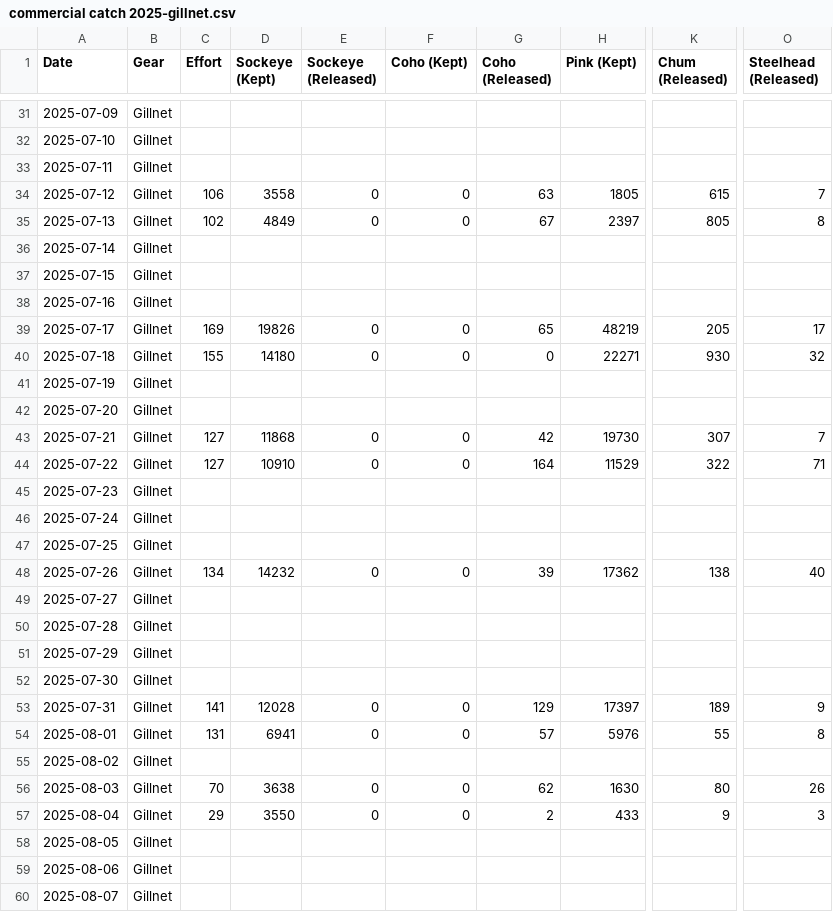
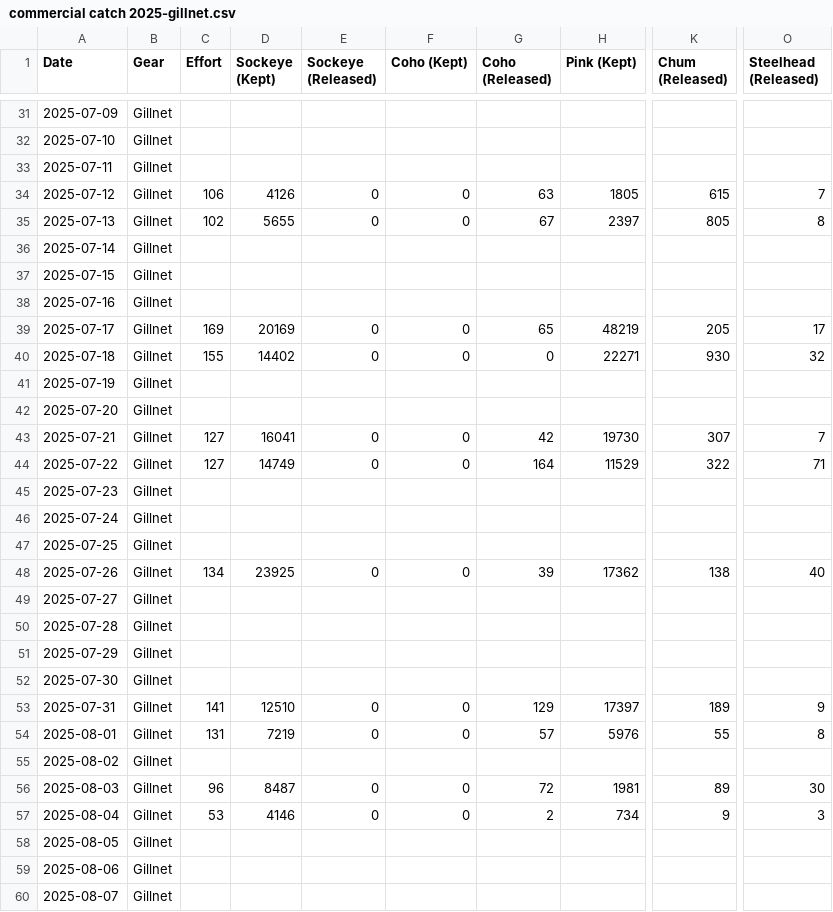
Before and after one commit to Coastland-Research/skeena-salmon-inseason-updates, a CSV file: data/current_year/commercial catch 2025-gillnet.csv, drawn as a sheet; only a part is shown, gaps mark what is left out; the diff covers the shown part only; the diff names each change by its address in the sheet, - before the commit and + after, or states it on an @@ line.

```diff
--- a/data/current_year/commercial catch 2025-gillnet.csv
+++ b/data/current_year/commercial catch 2025-gillnet.csv
-D34 (Sockeye (Kept)): 3558
+D34 (Sockeye (Kept)): 4126
-D35 (Sockeye (Kept)): 4849
+D35 (Sockeye (Kept)): 5655
-D39 (Sockeye (Kept)): 19826
+D39 (Sockeye (Kept)): 20169
-D40 (Sockeye (Kept)): 14180
+D40 (Sockeye (Kept)): 14402
-D43 (Sockeye (Kept)): 11868
+D43 (Sockeye (Kept)): 16041
-D44 (Sockeye (Kept)): 10910
+D44 (Sockeye (Kept)): 14749
-D48 (Sockeye (Kept)): 14232
+D48 (Sockeye (Kept)): 23925
-D53 (Sockeye (Kept)): 12028
+D53 (Sockeye (Kept)): 12510
-D54 (Sockeye (Kept)): 6941
+D54 (Sockeye (Kept)): 7219
-C56 (Effort): 70
+C56 (Effort): 96
-D56 (Sockeye (Kept)): 3638
+D56 (Sockeye (Kept)): 8487
-G56 (Coho (Released)): 62
+G56 (Coho (Released)): 72
-H56 (Pink (Kept)): 1630
+H56 (Pink (Kept)): 1981
-K56 (Chum (Released)): 80
+K56 (Chum (Released)): 89
-O56 (Steelhead (Released)): 26
+O56 (Steelhead (Released)): 30
-C57 (Effort): 29
+C57 (Effort): 53
-D57 (Sockeye (Kept)): 3550
+D57 (Sockeye (Kept)): 4146
-H57 (Pink (Kept)): 433
+H57 (Pink (Kept)): 734
```
Also changed, not shown: 13 edited cells elsewhere in this file, data/current_year/fisheries openings 2025.csv, 1 other file.
